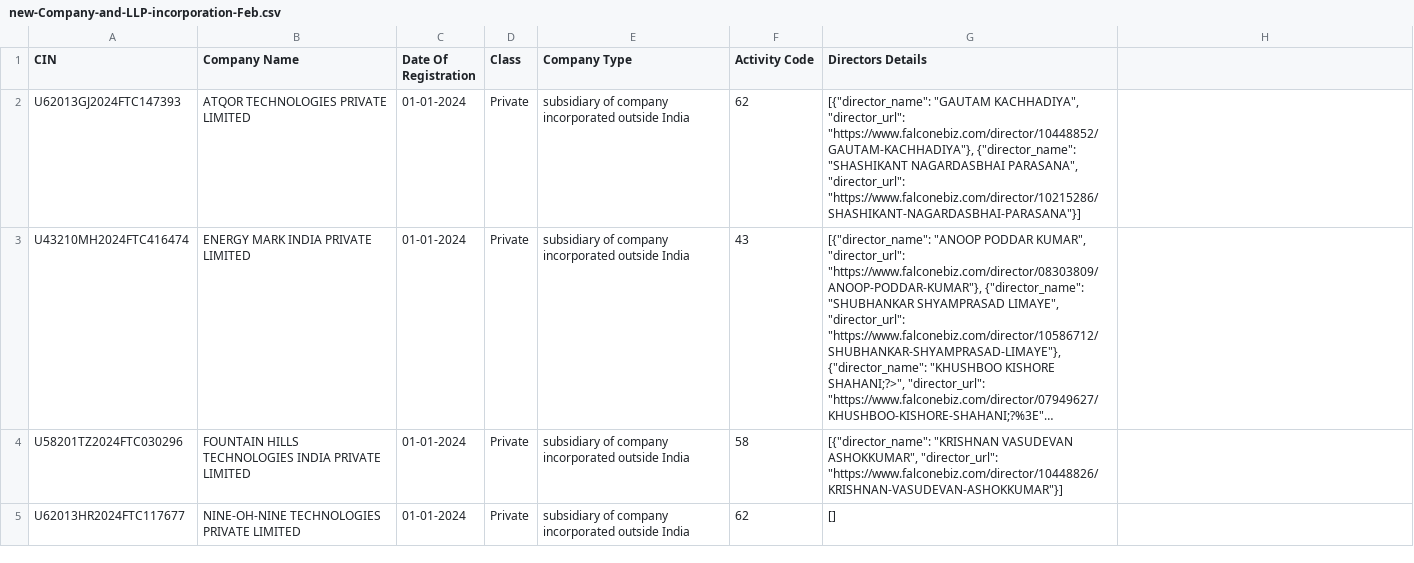
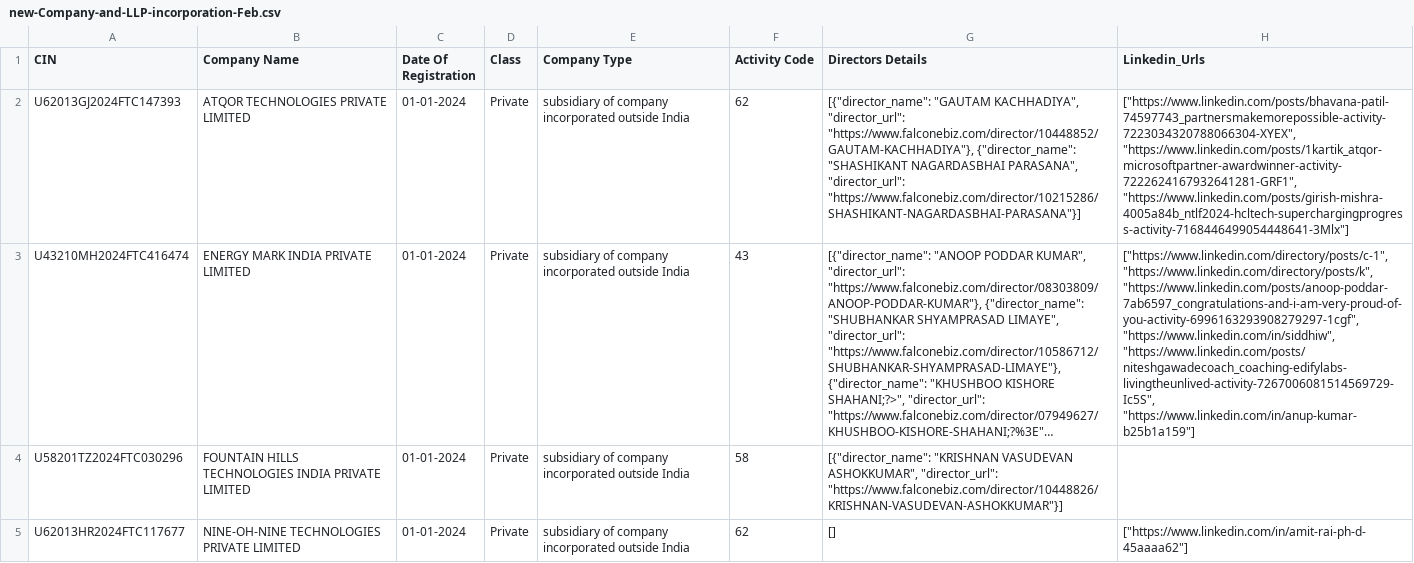
Before and after one commit to neha003s/Expat-Orbit, a CSV file: data_files/new-Company-and-LLP-incorporation-Feb.csv, drawn as a sheet; only a part is shown; long unchanged cells end in …; the diff covers the shown part only; the diff names each change by its address in the sheet, - before the commit and + after, or states it on an @@ line.

Commit message:
Add files via upload

```diff
--- a/data_files/new-Company-and-LLP-incorporation-Feb.csv
+++ b/data_files/new-Company-and-LLP-incorporation-Feb.csv
-H1: (empty)
+H1: Linkedin_Urls
-H2 (Linkedin_Urls): (empty)
+H2 (Linkedin_Urls): ["https://www.linkedin.com/posts/bhavana-patil-74597743_partnersmakemorepossible-activity-7223034320788066304-XYEX", "https://www.linkedin.com/posts/1kartik_atqor-microsoftpartner-awardwinner-activity-7222624167932641281-GRF1", "https://www.linkedin.com/posts/girish-mishra-4005a84b_ntlf2024-hcltech-superchargingprogress-activity-7168446499054448641-3Mlx"]
-H3 (Linkedin_Urls): (empty)
+H3 (Linkedin_Urls): ["https://www.linkedin.com/directory/posts/c-1", "https://www.linkedin.com/directory/posts/k", "https://www.linkedin.com/posts/anoop-poddar-7ab6597_congratulations-and-i-am-very-proud-of-you-activity-6996163293908279297-1cgf", "https://www.linkedin.com/in/siddhiw", "https://www.linkedin.com/posts/niteshgawadecoach_coaching-edifylabs-livingtheunlived-activity-7267006081514569729-Ic5S", "https://www.linkedin.com/in/anup-kumar-b25b1a159"]
-H5 (Linkedin_Urls): (empty)
+H5 (Linkedin_Urls): ["https://www.linkedin.com/in/amit-rai-ph-d-45aaaa62"]
```
Also changed, not shown: 9 edited cells elsewhere in this file.
